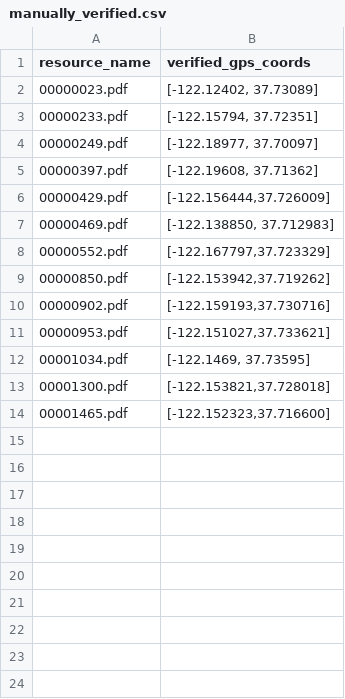
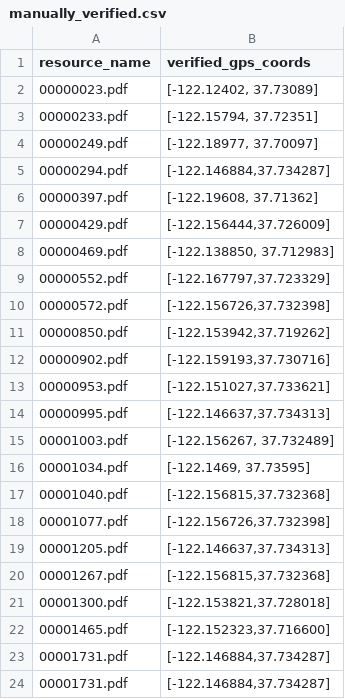
Before and after one commit to jeffb4real/SLHPA-Web-App, a CSV file: mysite/slhpa/static/slhpa/data/manually_verified.csv, drawn as a sheet.

```diff
--- a/mysite/slhpa/static/slhpa/data/manually_verified.csv
+++ b/mysite/slhpa/static/slhpa/data/manually_verified.csv
@@ -4,2 +4,3 @@ resource_name,verified_gps_coords
 00000249.pdf,"[-122.18977, 37.70097]"
+00000294.pdf,"[-122.146884,37.734287]"
 00000397.pdf,"[-122.19608, 37.71362]"
@@ -8,2 +9,3 @@ resource_name,verified_gps_coords
 00000552.pdf,"[-122.167797,37.723329]"
+00000572.pdf,"[-122.156726,37.732398]"
 00000850.pdf,"[-122.153942,37.719262]"
@@ -11,4 +13,12 @@ resource_name,verified_gps_coords
 00000953.pdf,"[-122.151027,37.733621]"
+00000995.pdf,"[-122.146637,37.734313]"
+00001003.pdf,"[-122.156267, 37.732489]"
 00001034.pdf,"[-122.1469, 37.73595]"
+00001040.pdf,"[-122.156815,37.732368]"
+00001077.pdf,"[-122.156726,37.732398]"
+00001205.pdf,"[-122.146637,37.734313]"
+00001267.pdf,"[-122.156815,37.732368]"
 00001300.pdf,"[-122.153821,37.728018]"
 00001465.pdf,"[-122.152323,37.716600]"
+00001731.pdf,"[-122.146884,37.734287]"
+00001731.pdf,"[-122.146884,37.734287]"
```
Also changed, not shown: mysite/slhpa/static/slhpa/data/merged.csv, mysite/slhpa/static/slhpa/data/transformed.csv, 3 other files.
